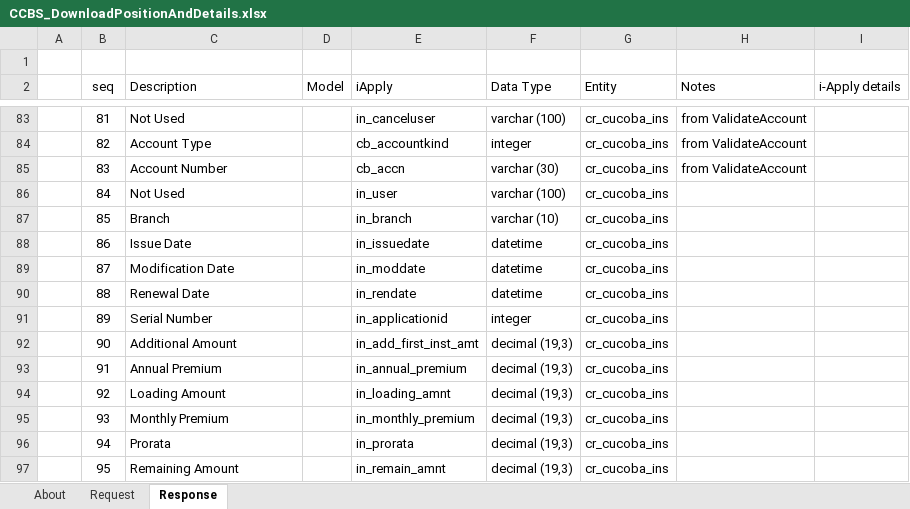
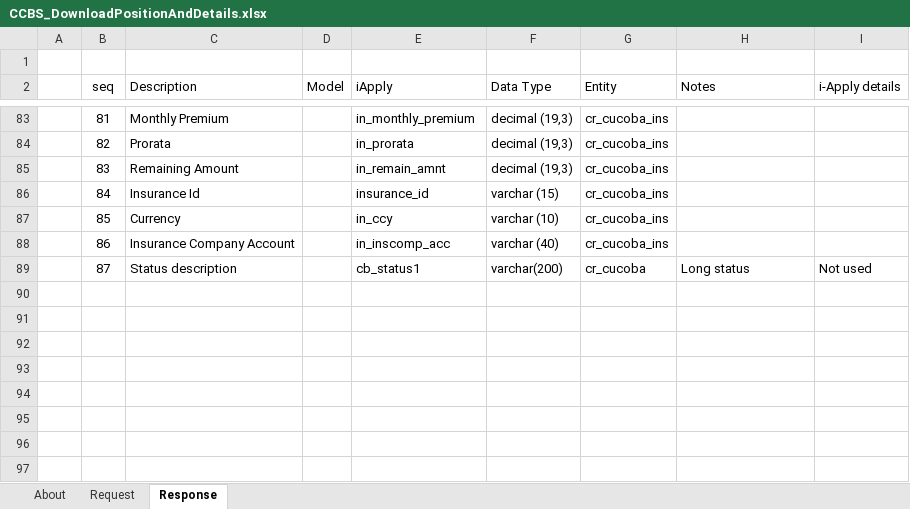
Before and after one commit to aafent/iApply_CCBS_API, an Excel workbook: IA_CCBS_BANK_SIDE/Position/CCBS_DownloadPositionAndDetails.xlsx, sheet Response, drawn as a sheet; only a part is shown, gaps mark what is left out; values as stored, in another font and other column widths than the file's, no borders; table styles not drawn; the diff covers the shown part only; the diff names each change by its address in the sheet, - before the commit and + after, or states it on an @@ line.

Commit message:
Changes on DownloadPositionAndDetails API response

```diff
--- a/IA_CCBS_BANK_SIDE/Position/CCBS_DownloadPositionAndDetails.xlsx (sheet Response)
+++ b/IA_CCBS_BANK_SIDE/Position/CCBS_DownloadPositionAndDetails.xlsx (sheet Response)
-C83 (Description): Not Used
+C83 (Description): Monthly Premium
-E83 (iApply): in_canceluser
+E83 (iApply): in_monthly_premium
-F83 (Data Type): varchar (100)
+F83 (Data Type): decimal (19,3)
-H83:H85 (Notes): from ValidateAccount
+H83:H85 (Notes): (empty)
-C84 (Description): Account Type
+C84 (Description): Prorata
-E84 (iApply): cb_accountkind
+E84 (iApply): in_prorata
-F84 (Data Type): integer
+F84 (Data Type): decimal (19,3)
-C85 (Description): Account Number
+C85 (Description): Remaining Amount
-E85 (iApply): cb_accn
+E85 (iApply): in_remain_amnt
-F85 (Data Type): varchar (30)
+F85 (Data Type): decimal (19,3)
-C86 (Description): Not Used
+C86 (Description): Insurance Id
-E86 (iApply): in_user
+E86 (iApply): insurance_id
-F86 (Data Type): varchar (100)
+F86 (Data Type): varchar (15)
-C87 (Description): Branch
+C87 (Description): Currency
-E87 (iApply): in_branch
+E87 (iApply): in_ccy
-C88 (Description): Issue Date
+C88 (Description): Insurance Company Account
-E88 (iApply): in_issuedate
+E88 (iApply): in_inscomp_acc
-F88 (Data Type): datetime
+F88 (Data Type): varchar (40)
-C89 (Description): Modification Date
+C89 (Description): Status description
-E89 (iApply): in_moddate
+E89 (iApply): cb_status1
-F89 (Data Type): datetime
+F89 (Data Type): varchar(200)
-G89 (Entity): cr_cucoba_ins
+G89 (Entity): cr_cucoba
-H89 (Notes): (empty)
+H89 (Notes): Long status
-I89 (i-Apply details): (empty)
+I89 (i-Apply details): Not used
-row 90:  | 88 | Renewal Date |  | in_rendate | datetime | cr_cucoba_ins
-row 91:  | 89 | Serial Number |  | in_applicationid | integer | cr_cucoba_ins
-row 92:  | 90 | Additional Amount |  | in_add_first_inst_amt | decimal (19,3) | cr_cucoba_ins
-row 93:  | 91 | Annual Premium |  | in_annual_premium | decimal (19,3) | cr_cucoba_ins
-row 94:  | 92 | Loading Amount |  | in_loading_amnt | decimal (19,3) | cr_cucoba_ins
-row 95:  | 93 | Monthly Premium |  | in_monthly_premium | decimal (19,3) | cr_cucoba_ins
-row 96:  | 94 | Prorata |  | in_prorata | decimal (19,3) | cr_cucoba_ins
-row 97:  | 95 | Remaining Amount |  | in_remain_amnt | decimal (19,3) | cr_cucoba_ins
```
Also changed, not shown: 3 removed rows and 123 edited cells elsewhere in this sheet, 2 other files.
